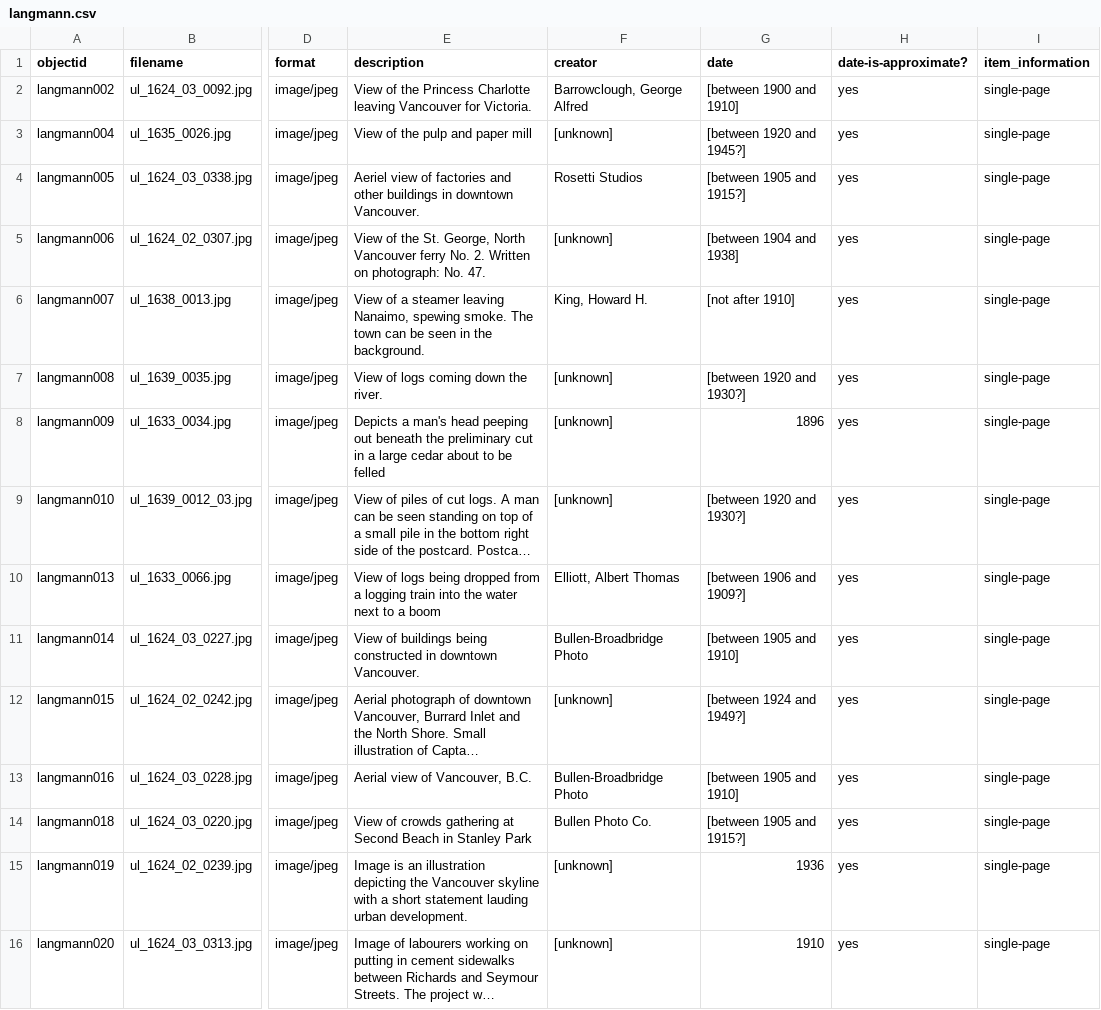
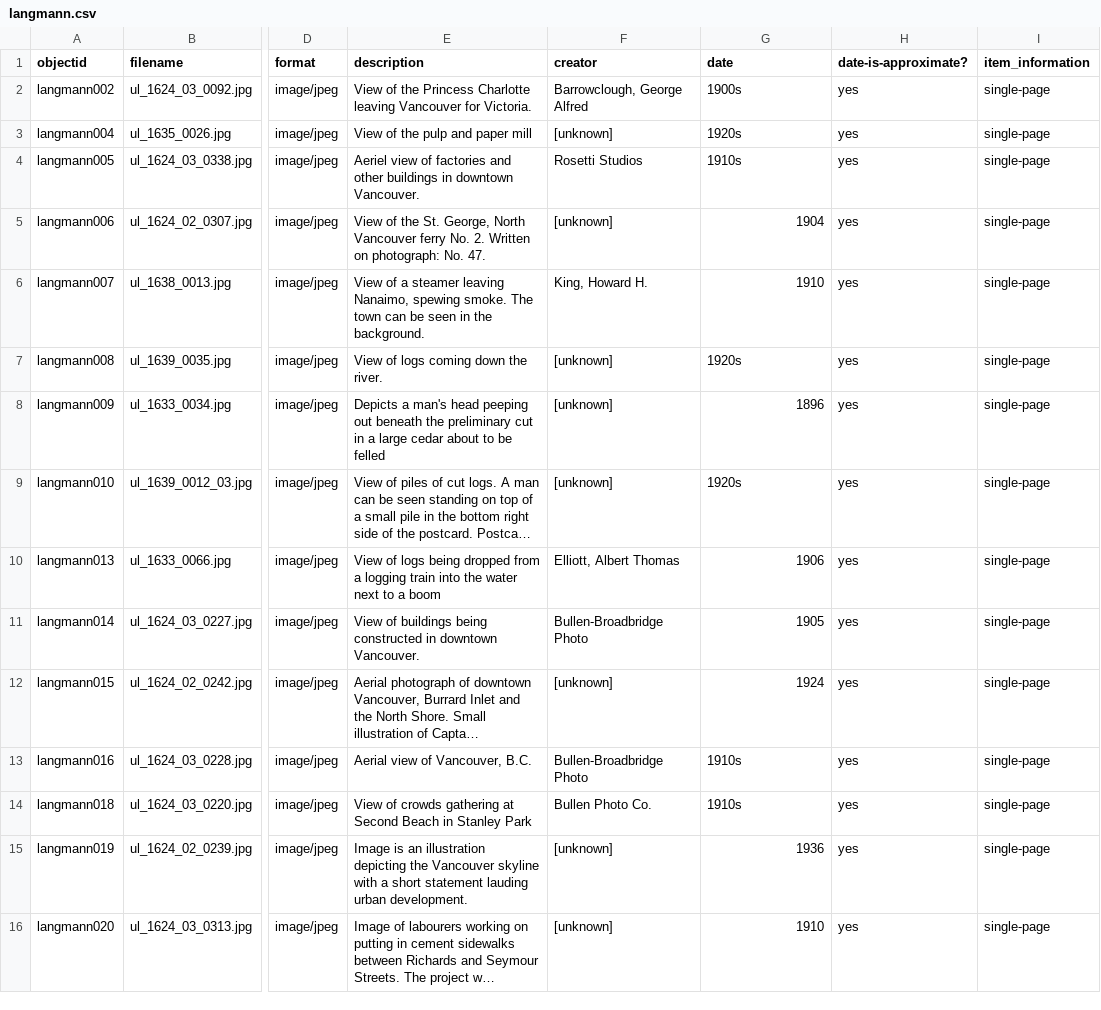
Before and after one commit to ashlynnprasad/langmann-2021, a CSV file: _data/langmann.csv, drawn as a sheet; only a part is shown, gaps mark what is left out; long unchanged cells end in …; the diff covers the shown part only; the diff names each change by its address in the sheet, - before the commit and + after, or states it on an @@ line.

Commit message:
uploaded new csv

```diff
--- a/_data/langmann.csv
+++ b/_data/langmann.csv
-G2 (date): [between 1900 and 1910]
+G2 (date): 1900s
-G3 (date): [between 1920 and 1945?]
+G3 (date): 1920s
-G4 (date): [between 1905 and 1915?]
+G4 (date): 1910s
-G5 (date): [between 1904 and 1938]
+G5 (date): 1904
-G6 (date): [not after 1910]
+G6 (date): 1910
-G7 (date): [between 1920 and 1930?]
+G7 (date): 1920s
-G9 (date): [between 1920 and 1930?]
+G9 (date): 1920s
-G10 (date): [between 1906 and 1909?]
+G10 (date): 1906
-G11 (date): [between 1905 and 1910]
+G11 (date): 1905
-G12 (date): [between 1924 and 1949?]
+G12 (date): 1924
-G13 (date): [between 1905 and 1910]
+G13 (date): 1910s
-G14 (date): [between 1905 and 1915?]
+G14 (date): 1910s
```
Also changed, not shown: 13 edited cells elsewhere in this file.
